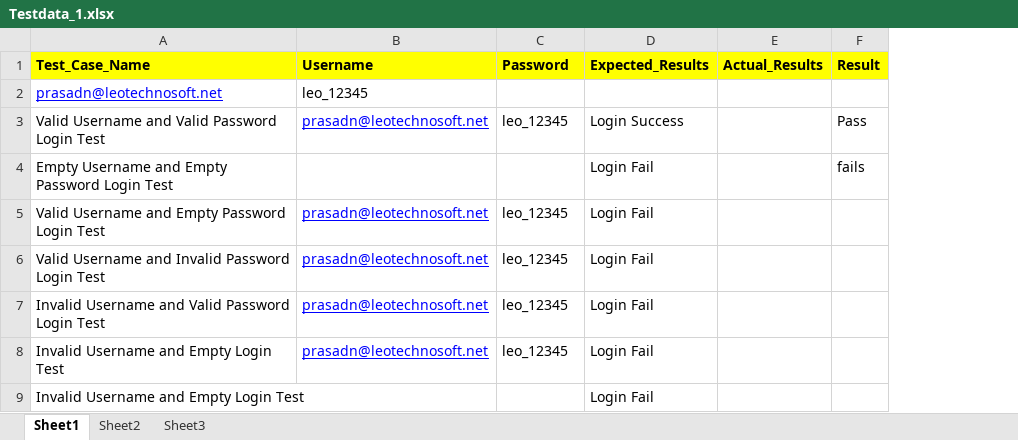
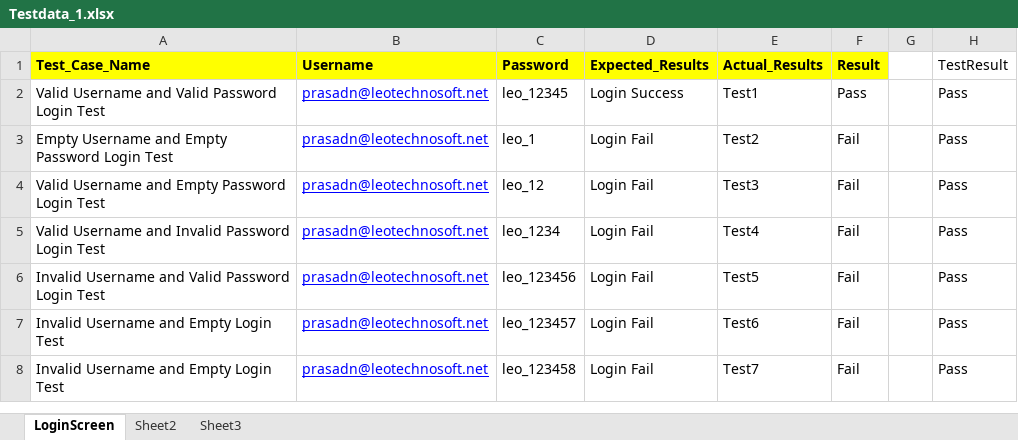
Before and after one commit to maheshwagh2988/SpiceTG-Automation_POM, an Excel workbook: bin/com/SpiceTG/TestDataFiles/Testdata_1.xlsx, sheet LoginScreen, drawn as a sheet; values as stored, in another font and other column widths than the file's, no borders; removed rows and columns are numbered as before the commit, all else as after; the diff names each change by its address in the sheet, - before the commit and + after, or states it on an @@ line.

Commit message:
Excel_ReadWrite_Utility has been Implemented Sucessfully

```diff
--- a/bin/com/SpiceTG/TestDataFiles/Testdata_1.xlsx (sheet LoginScreen)
+++ b/bin/com/SpiceTG/TestDataFiles/Testdata_1.xlsx (sheet LoginScreen)
-sheet tab: Sheet1
+sheet tab: LoginScreen
+column G, empty
+column H (TestResult), rows 2-8: all Pass
-row 2: prasadn@leotechnosoft.net | leo_12345
-E2 (Actual_Results): (empty)
+E2 (Actual_Results): Test1
-B3 (Username): (empty)
+B3 (Username): prasadn@leotechnosoft.net
-C3 (Password): (empty)
+C3 (Password): leo_1
-E3 (Actual_Results): (empty)
+E3 (Actual_Results): Test2
-F3 (Result): fails
+F3 (Result): Fail
-C4 (Password): leo_12345
+C4 (Password): leo_12
-E4 (Actual_Results): (empty)
+E4 (Actual_Results): Test3
-F4:F8 (Result): (empty)
+F4:F8 (Result): Fail
-C5 (Password): leo_12345
+C5 (Password): leo_1234
-E5 (Actual_Results): (empty)
+E5 (Actual_Results): Test4
-C6 (Password): leo_12345
+C6 (Password): leo_123456
-E6 (Actual_Results): (empty)
+E6 (Actual_Results): Test5
-C7 (Password): leo_12345
+C7 (Password): leo_123457
-E7 (Actual_Results): (empty)
+E7 (Actual_Results): Test6
-B8 (Username): (empty)
+B8 (Username): prasadn@leotechnosoft.net
-C8 (Password): (empty)
+C8 (Password): leo_123458
-E8 (Actual_Results): (empty)
+E8 (Actual_Results): Test7
```
Also changed, not shown: 19 other files.
